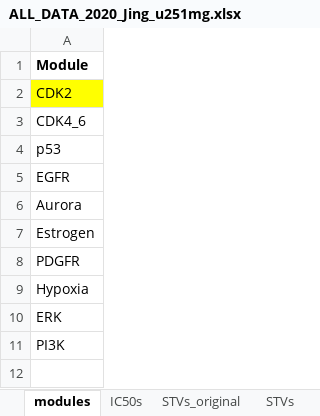
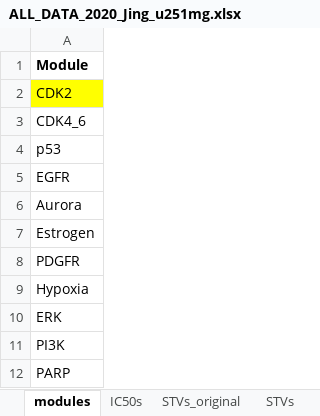
Before and after one commit to jingsday/gbm_Scripts, an Excel workbook: gbm_Scripts_bmra_u251mg/00_outputs_2020_U251MG/ALL_DATA_2020_Jing_u251mg.xlsx, sheet modules, drawn as a sheet; values as stored, in another font and other column widths than the file's, no borders; the diff names each change by its address in the sheet, - before the commit and + after, or states it on an @@ line.

Commit message:
Adding parp no good

```diff
--- a/gbm_Scripts_bmra_u251mg/00_outputs_2020_U251MG/ALL_DATA_2020_Jing_u251mg.xlsx (sheet modules)
+++ b/gbm_Scripts_bmra_u251mg/00_outputs_2020_U251MG/ALL_DATA_2020_Jing_u251mg.xlsx (sheet modules)
+row 12: PARP
```
Also changed, not shown: sheet IC50s, sheet prior_network, 18 other files.
